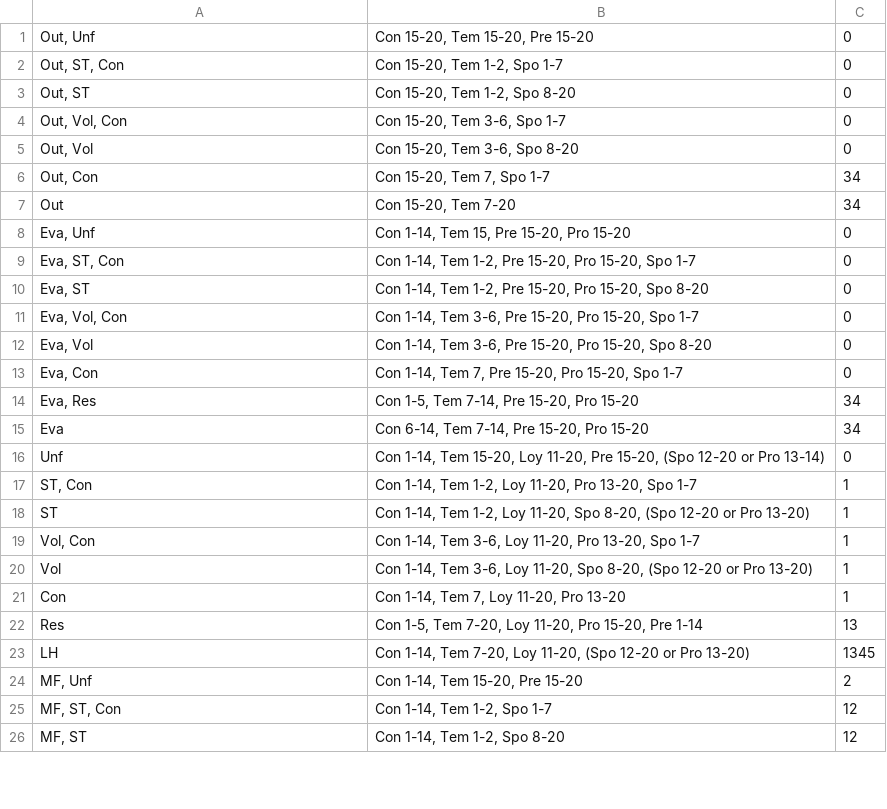
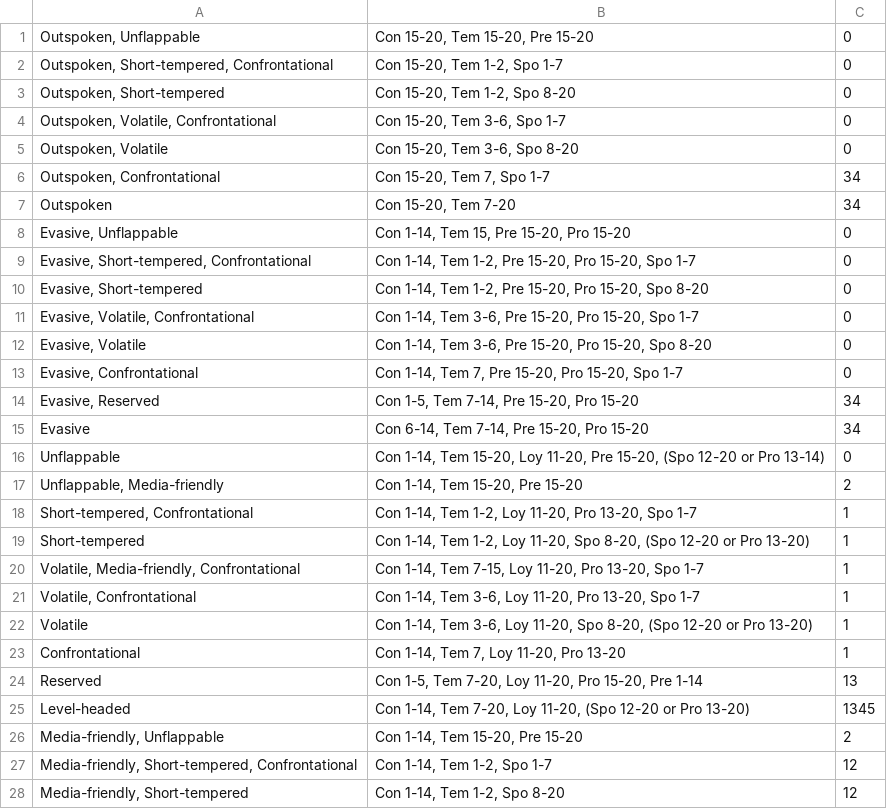
Before and after one commit to ricardogffcouto/fm-scout-automator, a CSV file: data/media.csv, drawn as a sheet; only a part is shown; the diff covers the shown part only.

Commit message:
Added a better personality and media evaluator

```diff
--- a/data/media.csv
+++ b/data/media.csv
@@ -1,26 +1,28 @@
-Out, Unf;Con 15-20, Tem 15-20, Pre 15-20;0
-Out, ST, Con;Con 15-20, Tem 1-2, Spo 1-7;0
-Out, ST;Con 15-20, Tem 1-2, Spo 8-20;0
-Out, Vol, Con;Con 15-20, Tem 3-6, Spo 1-7;0
-Out, Vol;Con 15-20, Tem 3-6, Spo 8-20;0
-Out, Con;Con 15-20, Tem 7, Spo 1-7;34
-Out;Con 15-20, Tem 7-20;34
-Eva, Unf;Con 1-14, Tem 15, Pre 15-20, Pro 15-20;0
-Eva, ST, Con ;Con 1-14, Tem 1-2, Pre 15-20, Pro 15-20, Spo 1-7;0
-Eva, ST;Con 1-14, Tem 1-2, Pre 15-20, Pro 15-20, Spo 8-20;0
-Eva, Vol, Con;Con 1-14, Tem 3-6, Pre 15-20, Pro 15-20, Spo 1-7;0
-Eva, Vol;Con 1-14, Tem 3-6, Pre 15-20, Pro 15-20, Spo 8-20;0
-Eva, Con;Con 1-14, Tem 7, Pre 15-20, Pro 15-20, Spo 1-7;0
-Eva, Res;Con 1-5, Tem 7-14, Pre 15-20, Pro 15-20;34
-Eva;Con 6-14, Tem 7-14, Pre 15-20, Pro 15-20;34
-Unf;Con 1-14, Tem 15-20, Loy 11-20, Pre 15-20, (Spo 12-20 or Pro 13-14);0
-ST, Con;Con 1-14, Tem 1-2, Loy 11-20,  Pro 13-20, Spo 1-7;1
-ST;Con 1-14, Tem 1-2, Loy 11-20, Spo 8-20, (Spo 12-20 or Pro 13-20);1
-Vol, Con;Con 1-14, Tem 3-6, Loy 11-20, Pro 13-20, Spo 1-7;1
-Vol;Con 1-14, Tem 3-6, Loy 11-20, Spo 8-20, (Spo 12-20 or Pro 13-20);1
-Con;Con 1-14, Tem 7, Loy 11-20, Pro 13-20;1
-Res;Con 1-5, Tem 7-20, Loy 11-20, Pro 15-20, Pre 1-14;13
-LH;Con 1-14, Tem 7-20, Loy 11-20, (Spo 12-20 or Pro 13-20);1345
-MF, Unf;Con 1-14, Tem 15-20, Pre 15-20;2
-MF, ST, Con;Con 1-14, Tem 1-2, Spo 1-7;12
-MF, ST;Con 1-14, Tem 1-2, Spo 8-20;12
+Outspoken, Unflappable;Con 15-20, Tem 15-20, Pre 15-20;0
+Outspoken, Short-tempered, Confrontational;Con 15-20, Tem 1-2, Spo 1-7;0
+Outspoken, Short-tempered;Con 15-20, Tem 1-2, Spo 8-20;0
+Outspoken, Volatile, Confrontational;Con 15-20, Tem 3-6, Spo 1-7;0
+Outspoken, Volatile;Con 15-20, Tem 3-6, Spo 8-20;0
+Outspoken, Confrontational;Con 15-20, Tem 7, Spo 1-7;34
+Outspoken;Con 15-20, Tem 7-20;34
+Evasive, Unflappable;Con 1-14, Tem 15, Pre 15-20, Pro 15-20;0
+Evasive, Short-tempered, Confrontational;Con 1-14, Tem 1-2, Pre 15-20, Pro 15-20, Spo 1-7;0
+Evasive, Short-tempered;Con 1-14, Tem 1-2, Pre 15-20, Pro 15-20, Spo 8-20;0
+Evasive, Volatile, Confrontational;Con 1-14, Tem 3-6, Pre 15-20, Pro 15-20, Spo 1-7;0
+Evasive, Volatile;Con 1-14, Tem 3-6, Pre 15-20, Pro 15-20, Spo 8-20;0
+Evasive, Confrontational;Con 1-14, Tem 7, Pre 15-20, Pro 15-20, Spo 1-7;0
+Evasive, Reserved;Con 1-5, Tem 7-14, Pre 15-20, Pro 15-20;34
+Evasive;Con 6-14, Tem 7-14, Pre 15-20, Pro 15-20;34
+Unflappable;Con 1-14, Tem 15-20, Loy 11-20, Pre 15-20, (Spo 12-20 or Pro 13-14);0
+Unflappable, Media-friendly;Con 1-14, Tem 15-20, Pre 15-20;2
+Short-tempered, Confrontational;Con 1-14, Tem 1-2, Loy 11-20,  Pro 13-20, Spo 1-7;1
+Short-tempered;Con 1-14, Tem 1-2, Loy 11-20, Spo 8-20, (Spo 12-20 or Pro 13-20);1
+Volatile, Media-friendly, Confrontational;Con 1-14, Tem 7-15, Loy 11-20, Pro 13-20, Spo 1-7;1
+Volatile, Confrontational;Con 1-14, Tem 3-6, Loy 11-20, Pro 13-20, Spo 1-7;1
+Volatile;Con 1-14, Tem 3-6, Loy 11-20, Spo 8-20, (Spo 12-20 or Pro 13-20);1
+Confrontational;Con 1-14, Tem 7, Loy 11-20, Pro 13-20;1
+Reserved;Con 1-5, Tem 7-20, Loy 11-20, Pro 15-20, Pre 1-14;13
+Level-headed;Con 1-14, Tem 7-20, Loy 11-20, (Spo 12-20 or Pro 13-20);1345
+Media-friendly, Unflappable;Con 1-14, Tem 15-20, Pre 15-20;2
+Media-friendly, Short-tempered, Confrontational;Con 1-14, Tem 1-2, Spo 1-7;12
+Media-friendly, Short-tempered;Con 1-14, Tem 1-2, Spo 8-20;12
```
Also changed, not shown: 5 edited cells elsewhere in this file, data/personalities.csv, 7 other files.
